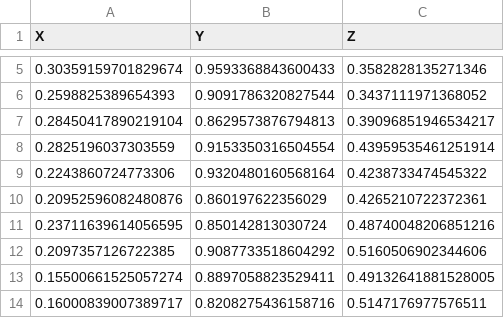
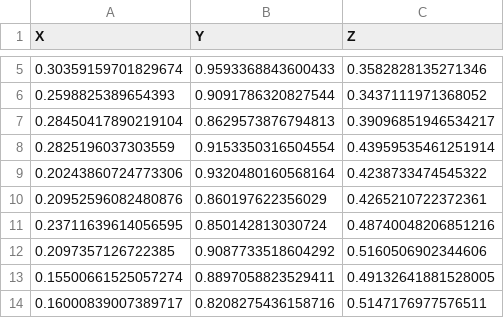
Before and after one commit to RAGUL01212321/Geometric-Hashing, a CSV file: Idea2.0/Normalized_Protein_Coordinates/1A3N_ca_coordinates_normalized.csv, drawn as a sheet; only a part is shown, gaps mark what is left out.

```diff
--- a/Idea2.0/Normalized_Protein_Coordinates/1A3N_ca_coordinates_normalized.csv
+++ b/Idea2.0/Normalized_Protein_Coordinates/1A3N_ca_coordinates_normalized.csv
@@ -8,3 +8,3 @@ X,Y,Z
 0.2825196037303559,0.9153350316504554,0.43959535461251914
-0.2243860724773306,0.9320480160568164,0.4238733474545322
+0.20243860724773306,0.9320480160568164,0.4238733474545322
 0.20952596082480876,0.860197622356029,0.4265210722372361
```
Also changed, not shown: 9 other files.
